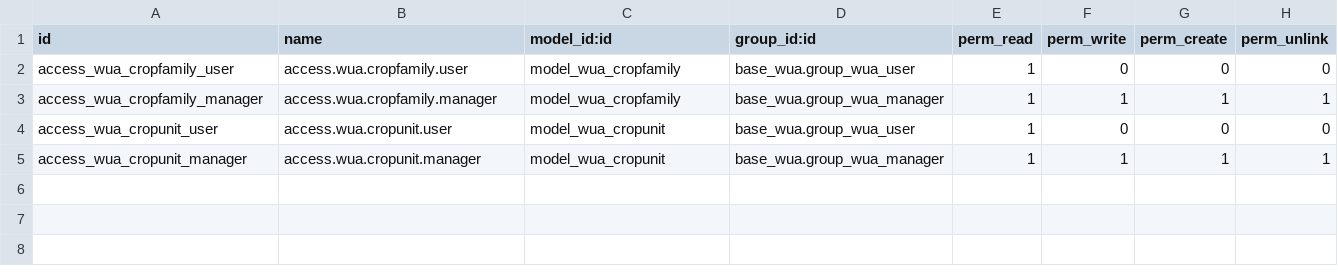
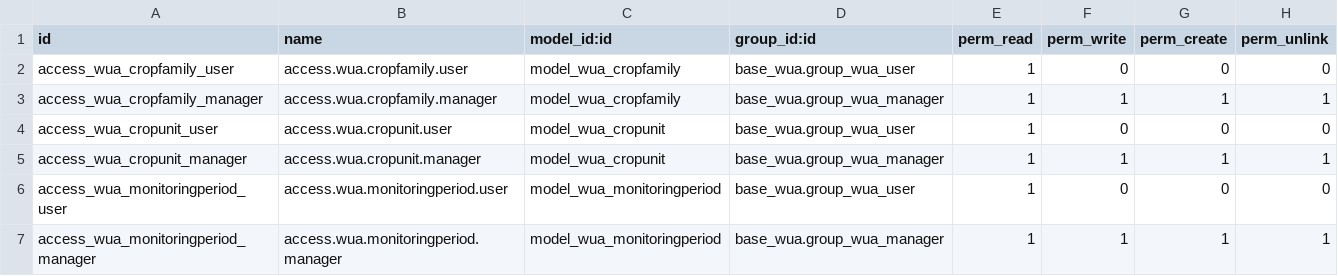
Before and after one commit to MovalAgroingenieria/wua, a CSV file: base_wua_hydric_estimation/security/ir.model.access.csv, drawn as a sheet.

Commit message:
[NEW] base_wua_hydric_estimation: tree, search and kanban views of crop units.

```diff
--- a/base_wua_hydric_estimation/security/ir.model.access.csv
+++ b/base_wua_hydric_estimation/security/ir.model.access.csv
@@ -5 +5,3 @@ access_wua_cropunit_user,access.wua.cropunit.user,model_wua_cropunit,base_wua.gr
 access_wua_cropunit_manager,access.wua.cropunit.manager,model_wua_cropunit,base_wua.group_wua_manager,1,1,1,1
+access_wua_monitoringperiod_user,access.wua.monitoringperiod.user,model_wua_monitoringperiod,base_wua.group_wua_user,1,0,0,0
+access_wua_monitoringperiod_manager,access.wua.monitoringperiod.manager,model_wua_monitoringperiod,base_wua.group_wua_manager,1,1,1,1
```
Also changed, not shown: 9 other files.
